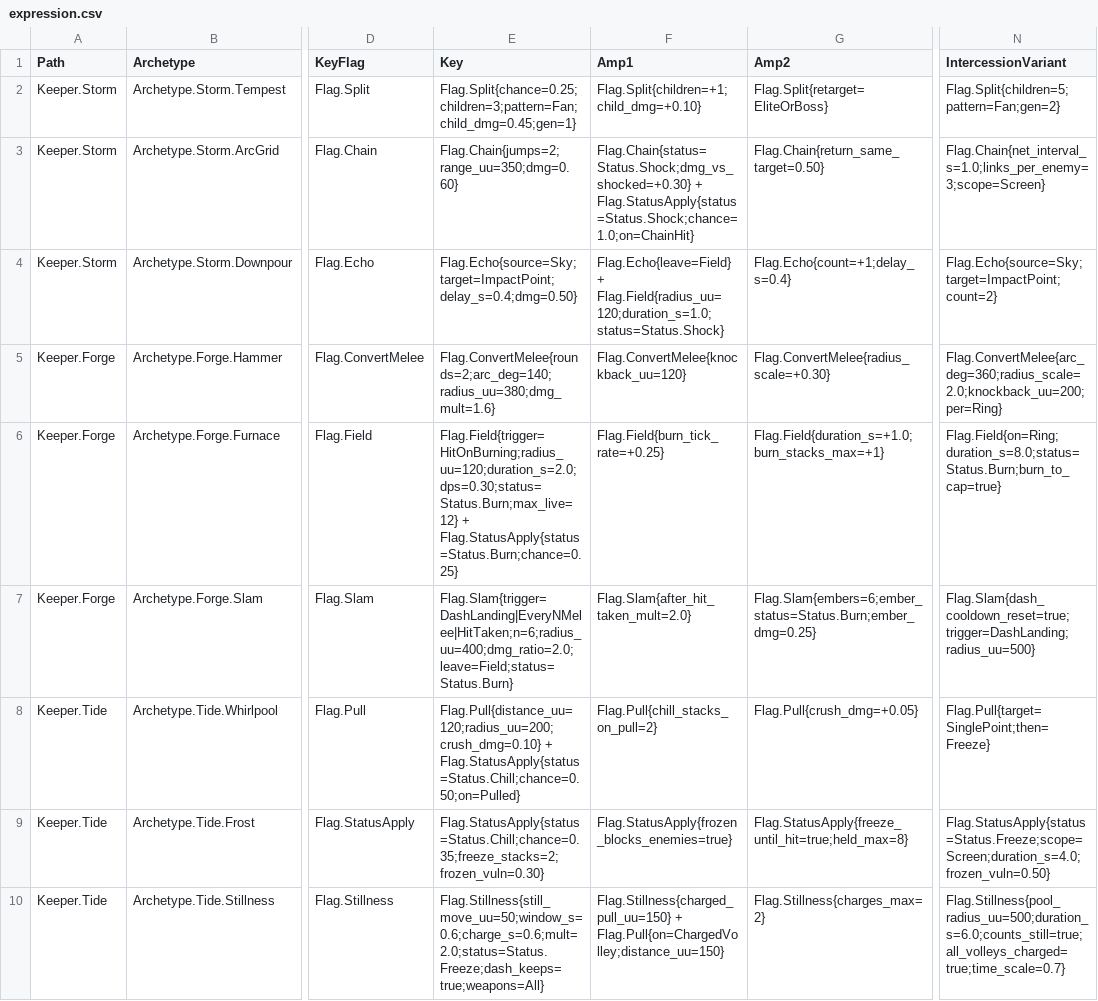
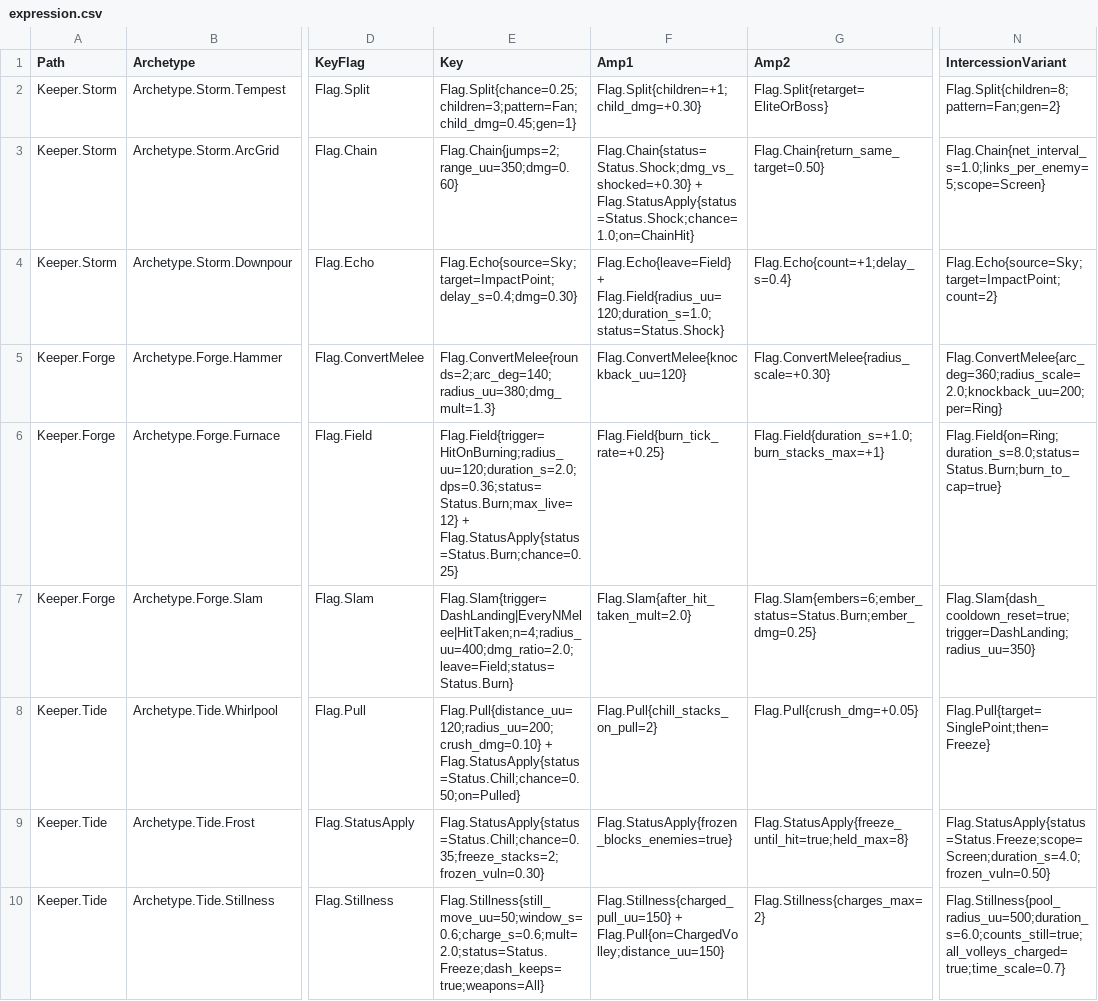
Before and after one commit to AaronJin0323/RogueGame, a CSV file: Docs/09_Catalog/expression.csv, drawn as a sheet; only a part is shown, gaps mark what is left out; the diff names each change by its address in the sheet, - before the commit and + after, or states it on an @@ line.

```diff
--- a/Docs/09_Catalog/expression.csv
+++ b/Docs/09_Catalog/expression.csv
-F2 (Amp1): Flag.Split{children=+1;child_dmg=+0.10}
+F2 (Amp1): Flag.Split{children=+1;child_dmg=+0.30}
-N2 (IntercessionVariant): Flag.Split{children=5;pattern=Fan;gen=2}
+N2 (IntercessionVariant): Flag.Split{children=8;pattern=Fan;gen=2}
-N3 (IntercessionVariant): Flag.Chain{net_interval_s=1.0;links_per_enemy=3;scope=Screen}
+N3 (IntercessionVariant): Flag.Chain{net_interval_s=1.0;links_per_enemy=5;scope=Screen}
-E4 (Key): Flag.Echo{source=Sky;target=ImpactPoint;delay_s=0.4;dmg=0.50}
+E4 (Key): Flag.Echo{source=Sky;target=ImpactPoint;delay_s=0.4;dmg=0.30}
-E5 (Key): Flag.ConvertMelee{rounds=2;arc_deg=140;radius_uu=380;dmg_mult=1.6}
+E5 (Key): Flag.ConvertMelee{rounds=2;arc_deg=140;radius_uu=380;dmg_mult=1.3}
-E6 (Key): Flag.Field{trigger=HitOnBurning;radius_uu=120;duration_s=2.0;dps=0.30;status=Status.Burn;max_live=12} + Flag.StatusApply{status=Status.Burn;chance=0.25}
+E6 (Key): Flag.Field{trigger=HitOnBurning;radius_uu=120;duration_s=2.0;dps=0.36;status=Status.Burn;max_live=12} + Flag.StatusApply{status=Status.Burn;chance=0.25}
-E7 (Key): Flag.Slam{trigger=DashLanding|EveryNMelee|HitTaken;n=6;radius_uu=400;dmg_ratio=2.0;leave=Field;status=Status.Burn}
+E7 (Key): Flag.Slam{trigger=DashLanding|EveryNMelee|HitTaken;n=4;radius_uu=400;dmg_ratio=2.0;leave=Field;status=Status.Burn}
-N7 (IntercessionVariant): Flag.Slam{dash_cooldown_reset=true;trigger=DashLanding;radius_uu=500}
+N7 (IntercessionVariant): Flag.Slam{dash_cooldown_reset=true;trigger=DashLanding;radius_uu=350}
```
Also changed, not shown: Docs/number_change_log.csv, 6 other files.
